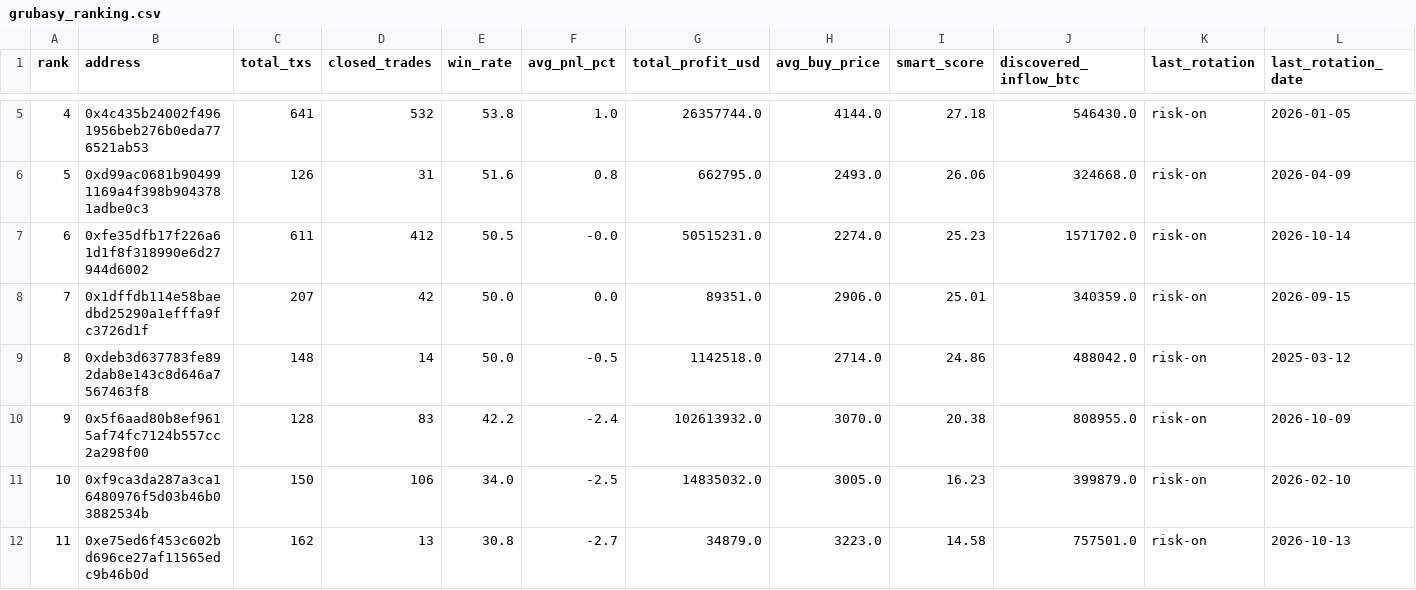
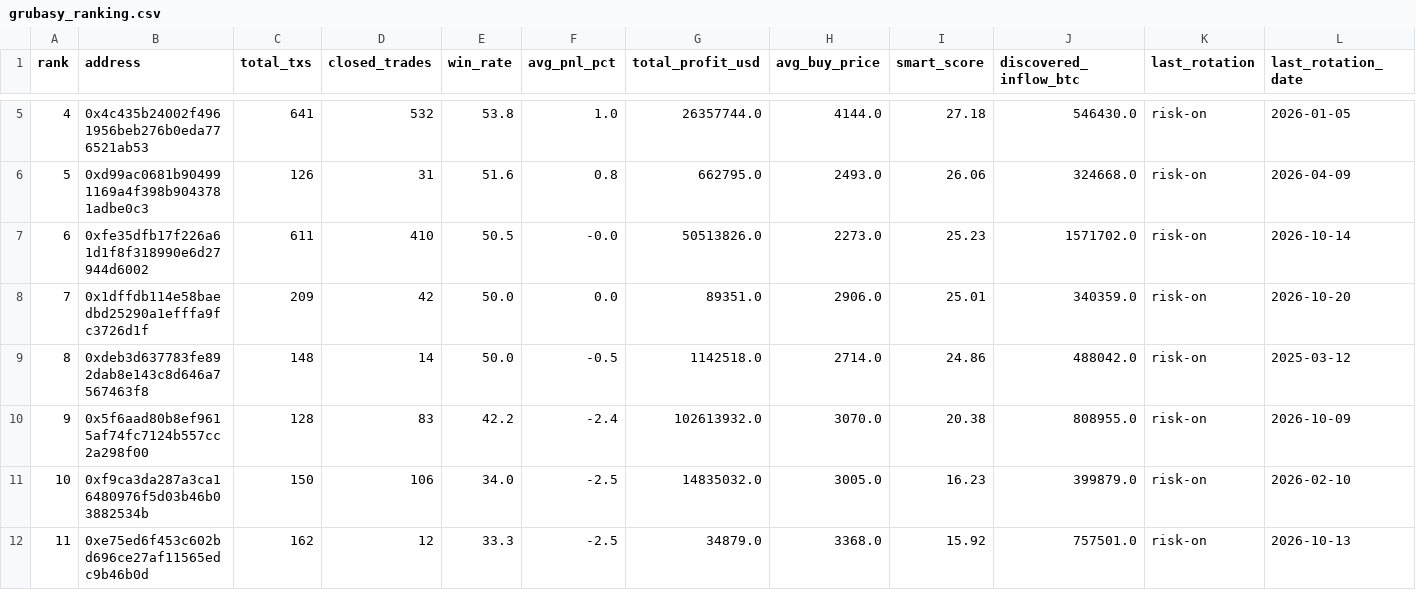
Before and after one commit to nierozgarniety/grubasy-tracker, a CSV file: grubasy_ranking.csv, drawn as a sheet; only a part is shown, gaps mark what is left out.

Commit message:
Update 2026-10-20 16:21 UTC

```diff
--- a/grubasy_ranking.csv
+++ b/grubasy_ranking.csv
@@ -6,4 +6,4 @@ rank,address,total_txs,closed_trades,win_rate,avg_pnl_pct,total_profit_usd,avg_b
 5,0xd99ac0681b904991169a4f398b9043781adbe0c3,126,31,51.6,0.8,662795.0,2493.0,26.06,324668.0,risk-on,2026-04-09
-6,0xfe35dfb17f226a61d1f8f318990e6d27944d6002,611,412,50.5,-0.0,50515231.0,2274.0,25.23,1571702.0,risk-on,2026-10-14
-7,0x1dffdb114e58baedbd25290a1efffa9fc3726d1f,207,42,50.0,0.0,89351.0,2906.0,25.01,340359.0,risk-on,2026-09-15
+6,0xfe35dfb17f226a61d1f8f318990e6d27944d6002,611,410,50.5,-0.0,50513826.0,2273.0,25.23,1571702.0,risk-on,2026-10-14
+7,0x1dffdb114e58baedbd25290a1efffa9fc3726d1f,209,42,50.0,0.0,89351.0,2906.0,25.01,340359.0,risk-on,2026-10-20
 8,0xdeb3d637783fe892dab8e143c8d646a7567463f8,148,14,50.0,-0.5,1142518.0,2714.0,24.86,488042.0,risk-on,2025-03-12
@@ -11,2 +11,2 @@ rank,address,total_txs,closed_trades,win_rate,avg_pnl_pct,total_profit_usd,avg_b
 10,0xf9ca3da287a3ca16480976f5d03b46b03882534b,150,106,34.0,-2.5,14835032.0,3005.0,16.23,399879.0,risk-on,2026-02-10
-11,0xe75ed6f453c602bd696ce27af11565edc9b46b0d,162,13,30.8,-2.7,34879.0,3223.0,14.58,757501.0,risk-on,2026-10-13
+11,0xe75ed6f453c602bd696ce27af11565edc9b46b0d,162,12,33.3,-2.5,34879.0,3368.0,15.92,757501.0,risk-on,2026-10-13
```
